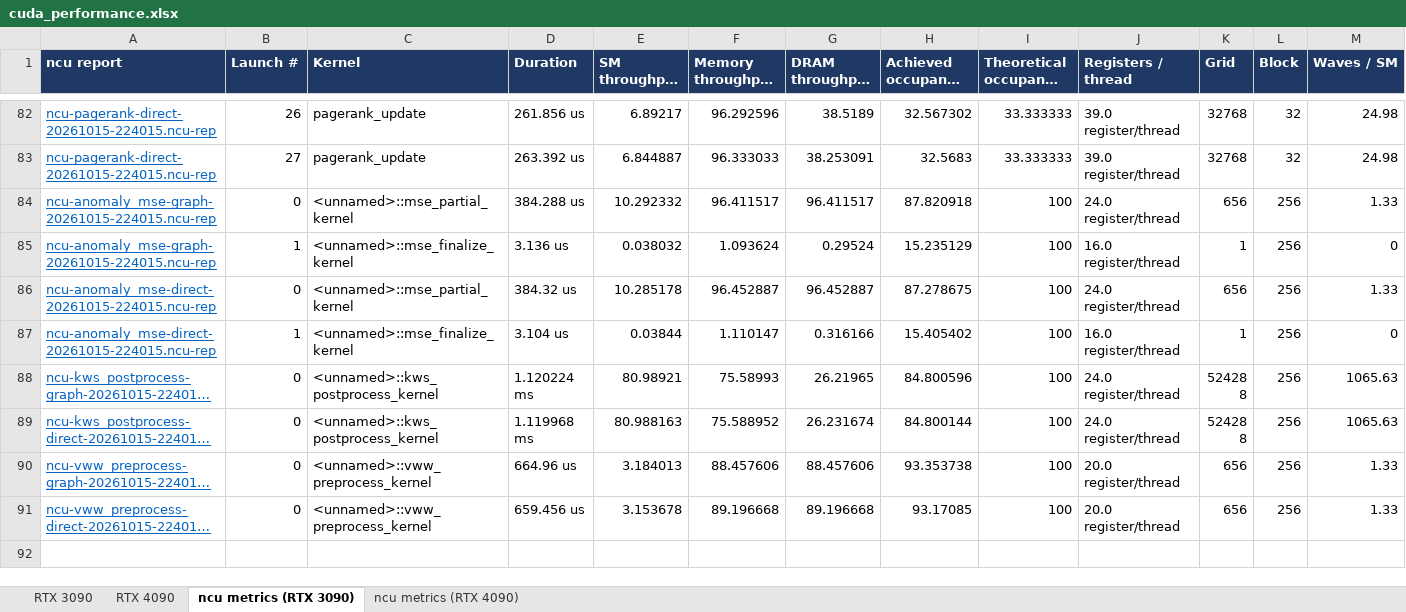
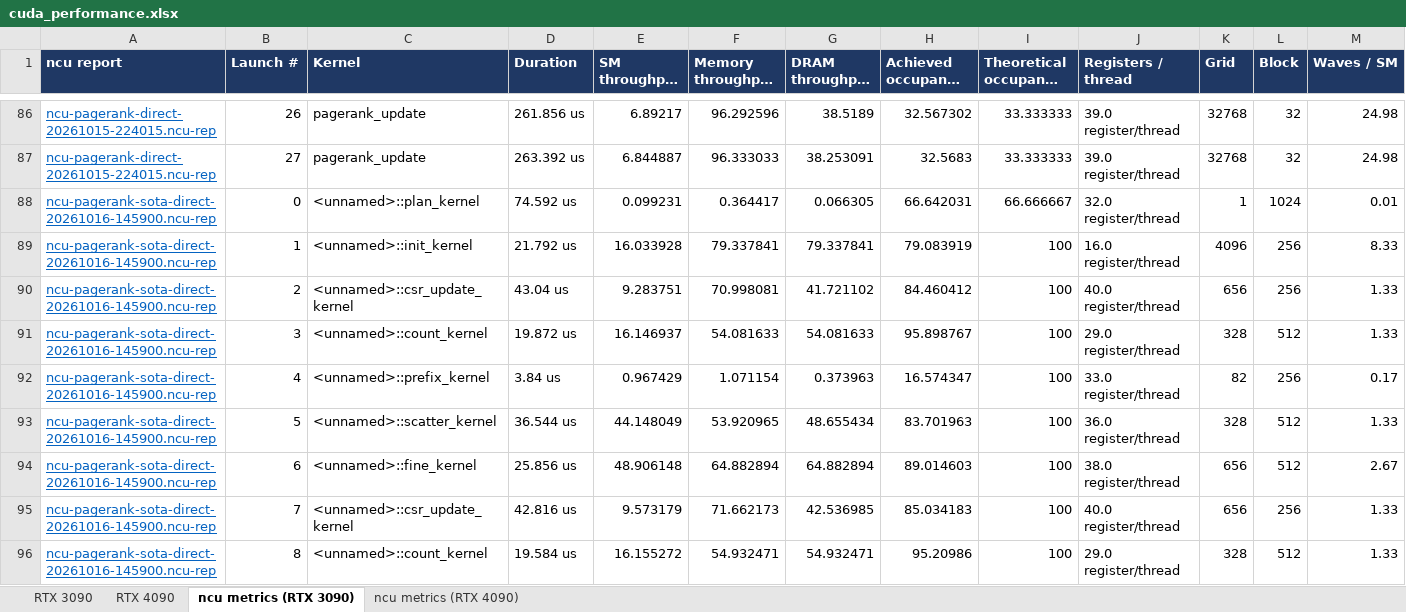
Before and after one commit to ankaijin/cuda-elastic, an Excel workbook: results/cuda_performance.xlsx, sheet ncu metrics (RTX 3090), drawn as a sheet; only a part is shown, gaps mark what is left out; the shorter side is filled out with more unchanged rows; long unchanged cells end in …; values as stored, in another font and other column widths than the file's, no borders; rows hold the shown columns only; the diff covers the shown part only; the diff names each change by its address in the sheet, - before the commit and + after, or states it on an @@ line.

Commit message:
Fill the RTX 3090 SOTA column for every workload
SOTA speedup over the CUDA Graph version: llama2c 1.37x, loom_msa 2.06x,
pagerank 1.27x, anomaly 1.03x, KWS 1.32x, VWW 1.76x (whole application);
kernel rows compare all kernels doing that row's work in one iteration.
The loom_msa graph and direct values come from the same new benchmark
run as its SOTA value.

```diff
--- a/results/cuda_performance.xlsx (sheet ncu metrics (RTX 3090))
+++ b/results/cuda_performance.xlsx (sheet ncu metrics (RTX 3090))
+row 88: ncu-pagerank-sota-direct-20261016-145900.ncu-rep | 0 | <unnamed>::plan_kernel | 74.592 us | 0.099231 | 0.364417 | 0.066305 | 66.642031 | 66.666667 | 32.0 register/thread | 1 | 1024 | 0.01
+row 89: ncu-pagerank-sota-direct-20261016-145900.ncu-rep | 1 | <unnamed>::init_kernel | 21.792 us | 16.033928 | 79.337841 | 79.337841 | 79.083919 | 100 | 16.0 register/thread | 4096 | 256 | 8.33
+row 90: ncu-pagerank-sota-direct-20261016-145900.ncu-rep | 2 | <unnamed>::csr_update_kernel | 43.04 us | 9.283751 | 70.998081 | 41.721102 | 84.460412 | 100 | 40.0 register/thread | 656 | 256 | 1.33
+row 91: ncu-pagerank-sota-direct-20261016-145900.ncu-rep | 3 | <unnamed>::count_kernel | 19.872 us | 16.146937 | 54.081633 | 54.081633 | 95.898767 | 100 | 29.0 register/thread | 328 | 512 | 1.33
+row 92: ncu-pagerank-sota-direct-20261016-145900.ncu-rep | 4 | <unnamed>::prefix_kernel | 3.84 us | 0.967429 | 1.071154 | 0.373963 | 16.574347 | 100 | 33.0 register/thread | 82 | 256 | 0.17
+row 93: ncu-pagerank-sota-direct-20261016-145900.ncu-rep | 5 | <unnamed>::scatter_kernel | 36.544 us | 44.148049 | 53.920965 | 48.655434 | 83.701963 | 100 | 36.0 register/thread | 328 | 512 | 1.33
+row 94: ncu-pagerank-sota-direct-20261016-145900.ncu-rep | 6 | <unnamed>::fine_kernel | 25.856 us | 48.906148 | 64.882894 | 64.882894 | 89.014603 | 100 | 38.0 register/thread | 656 | 512 | 2.67
+row 95: ncu-pagerank-sota-direct-20261016-145900.ncu-rep | 7 | <unnamed>::csr_update_kernel | 42.816 us | 9.573179 | 71.662173 | 42.536985 | 85.034183 | 100 | 40.0 register/thread | 656 | 256 | 1.33
+row 96: ncu-pagerank-sota-direct-20261016-145900.ncu-rep | 8 | <unnamed>::count_kernel | 19.584 us | 16.155272 | 54.932471 | 54.932471 | 95.20986 | 100 | 29.0 register/thread | 328 | 512 | 1.33
```
Also changed, not shown: 75 added rows elsewhere in this sheet, sheet RTX 3090, sheet RTX 4090, 1 other file.
